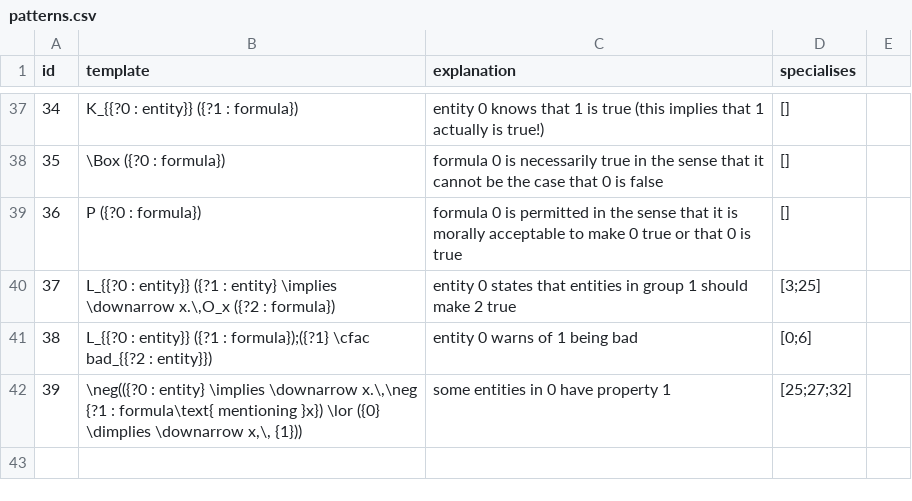
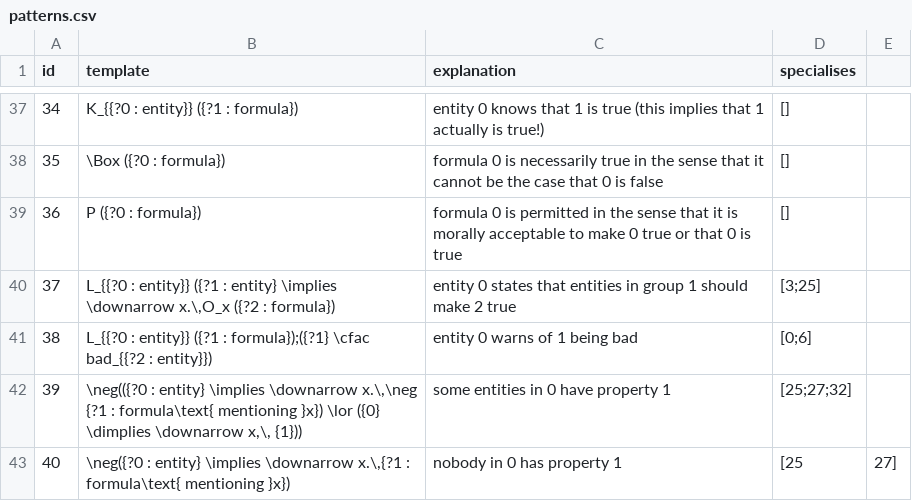
Before and after one commit to ausgerechnet/spheroscope, a CSV file: library/patterns.csv, drawn as a sheet; only a part is shown, gaps mark what is left out; the diff names each change by its address in the sheet, - before the commit and + after, or states it on an @@ line.

Commit message:
Nobody pattern

```diff
--- a/library/patterns.csv
+++ b/library/patterns.csv
+row 43: 40 | \neg({?0 : entity} \implies \downarrow x.\,{?1 : formula\text{ mentioning }x}) | nobody in 0 has property 1 | [25 | 27]
```
